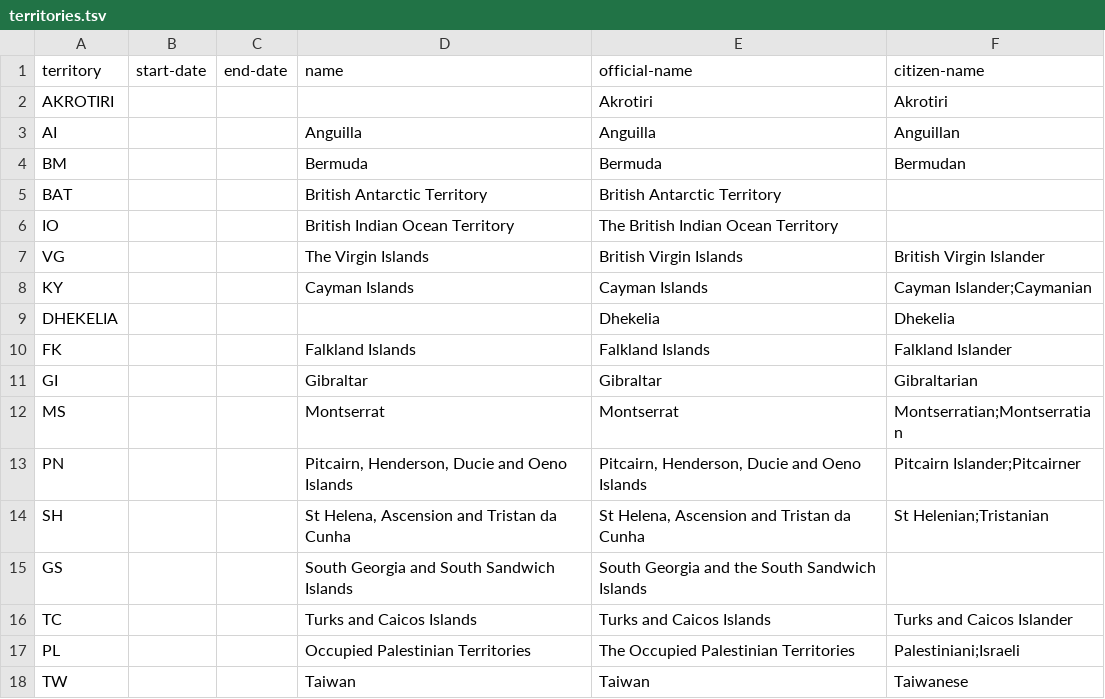
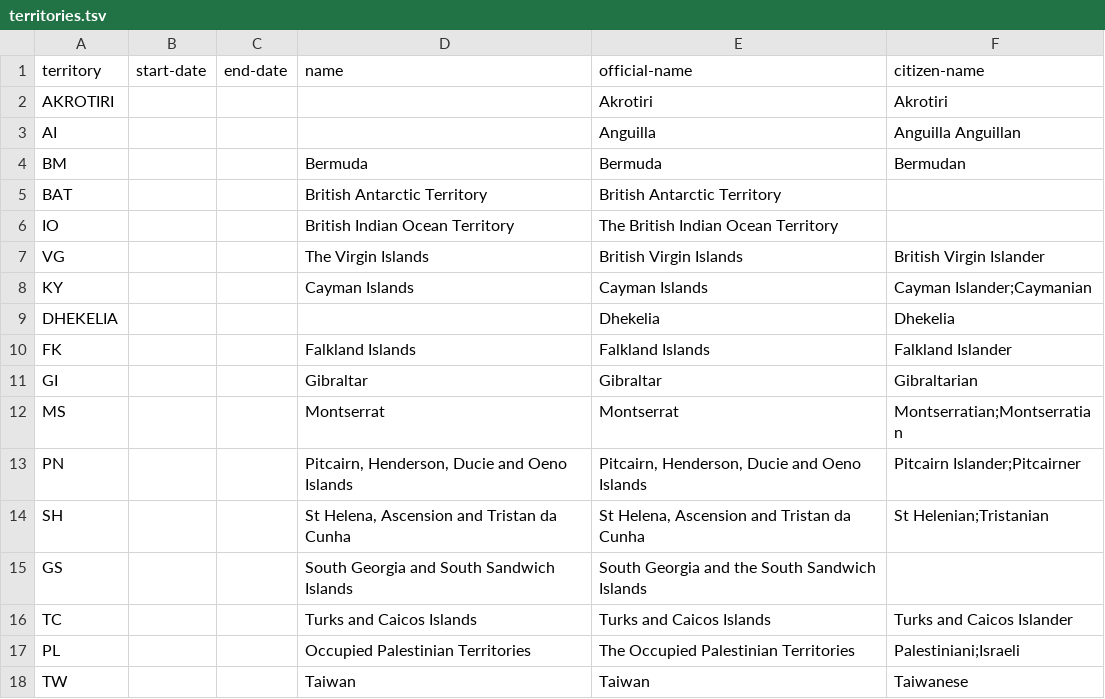
Before and after one commit to openregister/country-data, a TSV file: data/territory/territories.tsv, drawn as a sheet; the diff names each change by its address in the sheet, - before the commit and + after, or states it on an @@ line.

Commit message:
data update

```diff
--- a/data/territory/territories.tsv
+++ b/data/territory/territories.tsv
-D3 (name): Anguilla
+D3 (name): (empty)
-F3 (citizen-name): Anguillan
+F3 (citizen-name): Anguilla Anguillan
```
